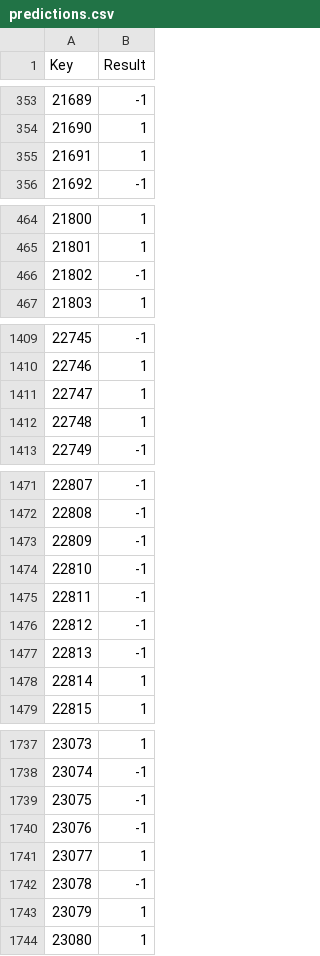
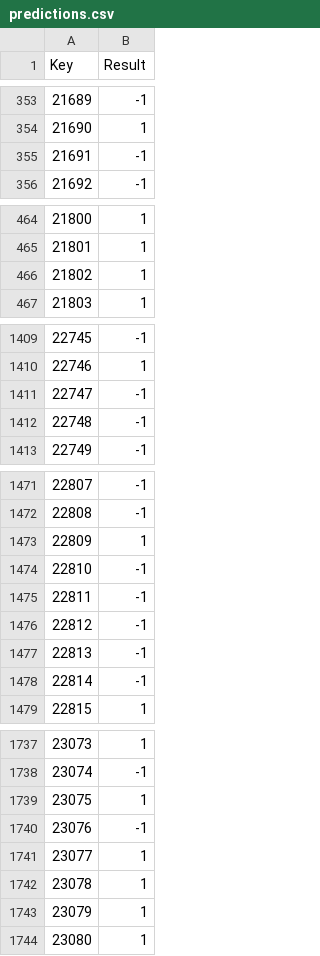
Before and after one commit to NeelDigonto/hpe-phishing-dectection, a CSV file: submission/predictions.csv, drawn as a sheet; only a part is shown, gaps mark what is left out; the diff covers the shown part only.

```diff
--- a/submission/predictions.csv
+++ b/submission/predictions.csv
@@ -354,3 +354,3 @@ Key,Result
 21690,1
-21691,1
+21691,-1
 21692,-1
@@ -465,3 +465,3 @@ Key,Result
 21801,1
-21802,-1
+21802,1
 21803,1
@@ -1410,4 +1410,4 @@ Key,Result
 22746,1
-22747,1
-22748,1
+22747,-1
+22748,-1
 22749,-1
@@ -1472,3 +1472,3 @@ Key,Result
 22808,-1
-22809,-1
+22809,1
 22810,-1
@@ -1477,3 +1477,3 @@ Key,Result
 22813,-1
-22814,1
+22814,-1
 22815,1
@@ -1738,6 +1738,6 @@ Key,Result
 23074,-1
-23075,-1
+23075,1
 23076,-1
 23077,1
-23078,-1
+23078,1
 23079,1
```
Also changed, not shown: 36 edited cells elsewhere in this file, 1 other file.
